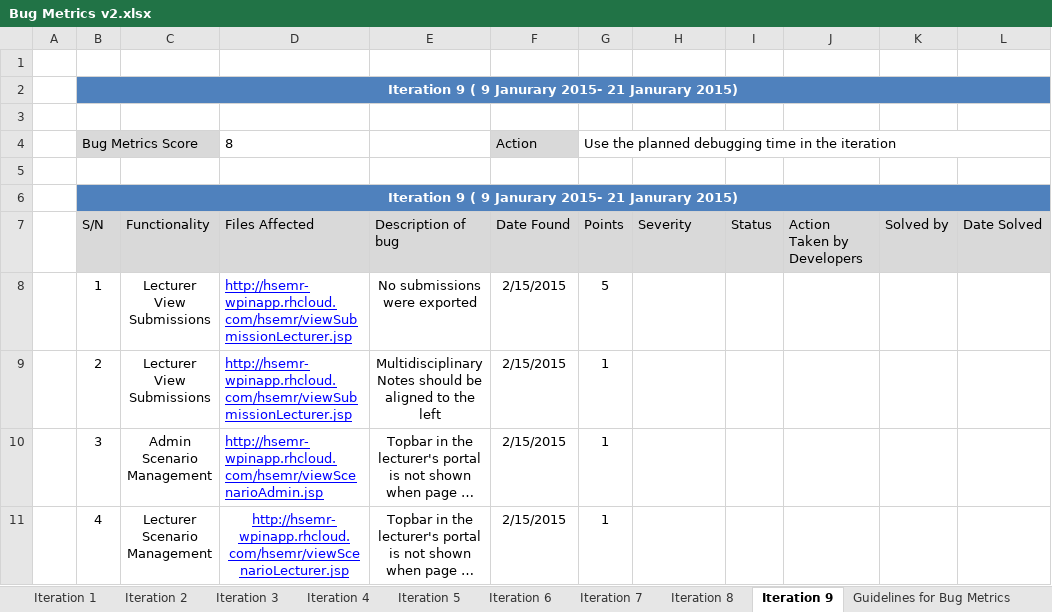
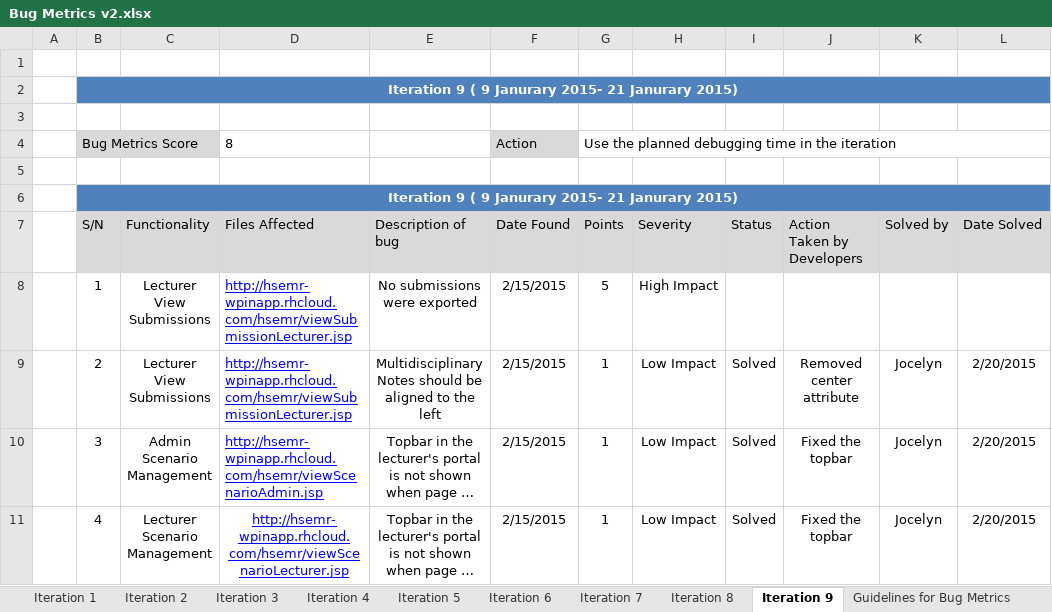
Before and after one commit to eseawind/hsemr, an Excel workbook: Documents/Project Management/Metrics/Bug Metrics/Bug Metrics v2.xlsx, sheet Iteration 9, drawn as a sheet; long unchanged cells end in …; values as stored, in another font and other column widths than the file's, no borders; the diff names each change by its address in the sheet, - before the commit and + after, or states it on an @@ line.

Commit message:
updated bug metrics

```diff
--- a/Documents/Project Management/Metrics/Bug Metrics/Bug Metrics v2.xlsx (sheet Iteration 9)
+++ b/Documents/Project Management/Metrics/Bug Metrics/Bug Metrics v2.xlsx (sheet Iteration 9)
-H8 (Severity): (empty)
+H8 (Severity): High Impact
-H9:H11 (Severity): (empty)
+H9:H11 (Severity): Low Impact
-I9:I11 (Status): (empty)
+I9:I11 (Status): Solved
-J9 (Action Taken by Developers): (empty)
+J9 (Action Taken by Developers): Removed center attribute
-K9:K11 (Solved by): (empty)
+K9:K11 (Solved by): Jocelyn
-L9:L11 (Date Solved): (empty)
+L9:L11 (Date Solved): 2/20/2015
-J10:J11 (Action Taken by Developers): (empty)
+J10:J11 (Action Taken by Developers): Fixed the topbar
```
Also changed, not shown: charts or pictures, 5 other files.
